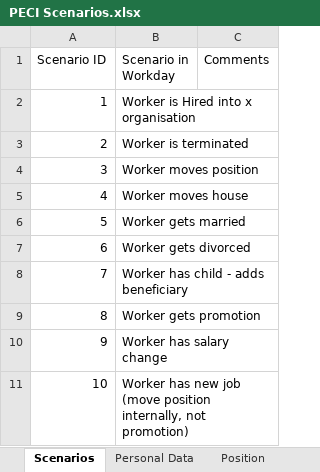
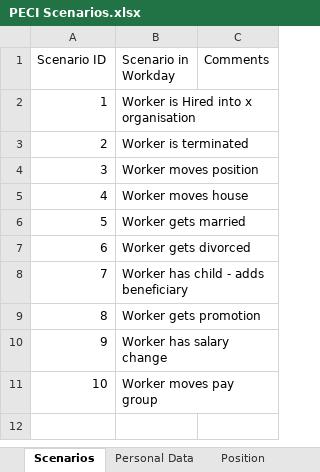
Before and after one commit to mdunwoody859/PECI-Survial-Kit, an Excel workbook: PECI Scenarios.xlsx, sheet Scenarios, drawn as a sheet; values as stored, in another font and other column widths than the file's, no borders; table styles not drawn; the diff names each change by its address in the sheet, - before the commit and + after, or states it on an @@ line.

Commit message:
updated scenarios spreadsheet added other resources

```diff
--- a/PECI Scenarios.xlsx (sheet Scenarios)
+++ b/PECI Scenarios.xlsx (sheet Scenarios)
-B11 (Scenario in Workday): Worker has new job (move position internally, not promotion)
+B11 (Scenario in Workday): Worker moves pay group
```
Also changed, not shown: sheet Personal Data, 1 other file.
